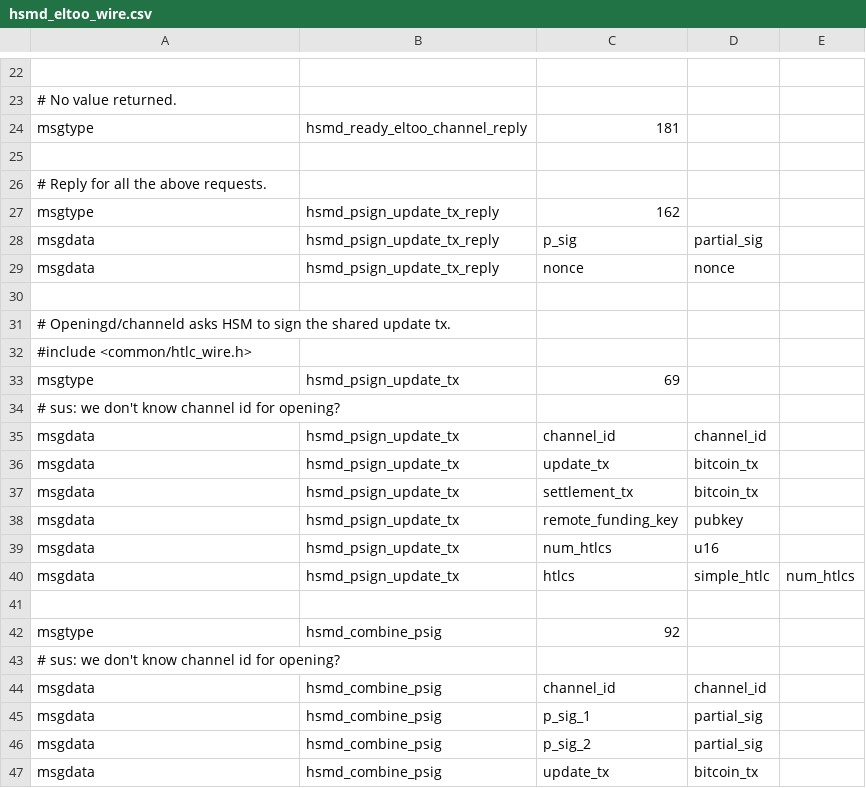
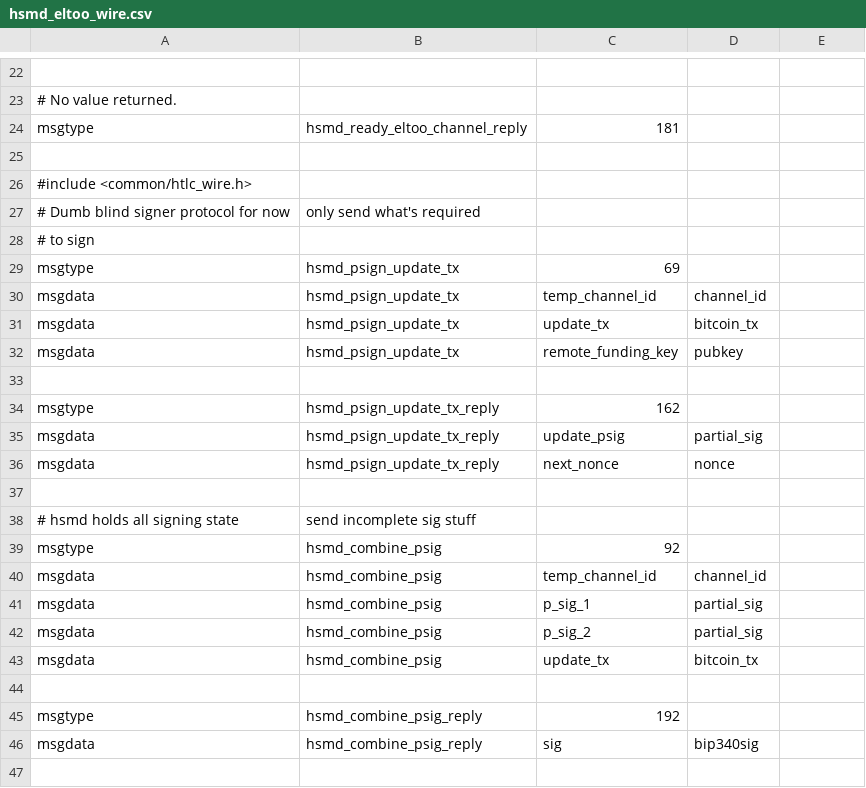
Before and after one commit to instagibbs/lightning, a CSV file: hsmd/hsmd_eltoo_wire.csv, drawn as a sheet; only a part is shown, gaps mark what is left out; the shorter side is filled out with more unchanged rows.

Commit message:
Update HSM signing protocol

```diff
--- a/hsmd/hsmd_eltoo_wire.csv
+++ b/hsmd/hsmd_eltoo_wire.csv
@@ -25,21 +25,17 @@ msgtype,hsmd_ready_eltoo_channel_reply,181
 
-# Reply for all the above requests.
+#include <common/htlc_wire.h>
+# Dumb blind signer protocol for now, only send what's required
+# to sign
+msgtype,hsmd_psign_update_tx,69
+msgdata,hsmd_psign_update_tx,temp_channel_id,channel_id,
+msgdata,hsmd_psign_update_tx,update_tx,bitcoin_tx,
+msgdata,hsmd_psign_update_tx,remote_funding_key,pubkey,
+
 msgtype,hsmd_psign_update_tx_reply,162
-msgdata,hsmd_psign_update_tx_reply,p_sig,partial_sig,
-msgdata,hsmd_psign_update_tx_reply,nonce,nonce,
+msgdata,hsmd_psign_update_tx_reply,update_psig,partial_sig,
+msgdata,hsmd_psign_update_tx_reply,next_nonce,nonce,
 
-# Openingd/channeld asks HSM to sign the shared update tx.
-#include <common/htlc_wire.h>
-msgtype,hsmd_psign_update_tx,69
-# sus: we don't know channel id for opening?
-msgdata,hsmd_psign_update_tx,channel_id,channel_id,
-msgdata,hsmd_psign_update_tx,update_tx,bitcoin_tx,
-msgdata,hsmd_psign_update_tx,settlement_tx,bitcoin_tx,
-msgdata,hsmd_psign_update_tx,remote_funding_key,pubkey,
-msgdata,hsmd_psign_update_tx,num_htlcs,u16,
-msgdata,hsmd_psign_update_tx,htlcs,simple_htlc,num_htlcs
-
+# hsmd holds all signing state, send incomplete sig stuff
 msgtype,hsmd_combine_psig,92
-# sus: we don't know channel id for opening?
-msgdata,hsmd_combine_psig,channel_id,channel_id,
+msgdata,hsmd_combine_psig,temp_channel_id,channel_id,
 msgdata,hsmd_combine_psig,p_sig_1,partial_sig,
```
Also changed, not shown: 1 other file.
